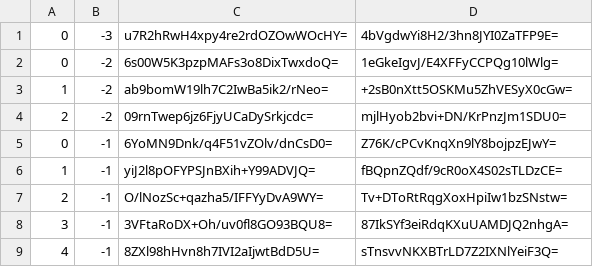
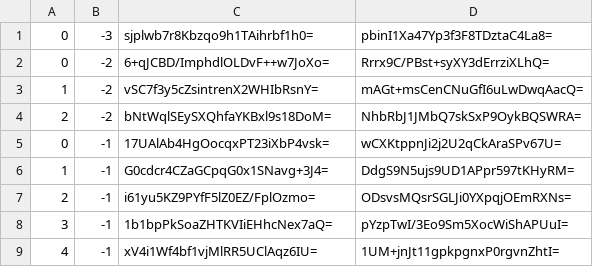
Before and after one commit to counterfitninja/chilled-nether, a CSV file: tiles/zoom.-2/metadata/k.0.-1.csv, drawn as a sheet.

```diff
--- a/tiles/zoom.-2/metadata/k.0.-1.csv
+++ b/tiles/zoom.-2/metadata/k.0.-1.csv
@@ -1,9 +1,9 @@
-0,-3,u7R2hRwH4xpy4re2rdOZOwWOcHY=,4bVgdwYi8H2/3hn8JYI0ZaTFP9E=
-0,-2,6s00W5K3pzpMAFs3o8DixTwxdoQ=,1eGkeIgvJ/E4XFFyCCPQg10lWlg=
-1,-2,ab9bomW19lh7C2IwBa5ik2/rNeo=,+2sB0nXtt5OSKMu5ZhVESyX0cGw=
-2,-2,09rnTwep6jz6FjyUCaDySrkjcdc=,mjlHyob2bvi+DN/KrPnzJm1SDU0=
-0,-1,6YoMN9Dnk/q4F51vZOlv/dnCsD0=,Z76K/cPCvKnqXn9lY8bojpzEJwY=
-1,-1,yiJ2l8pOFYPSJnBXih+Y99ADVJQ=,fBQpnZQdf/9cR0oX4S02sTLDzCE=
-2,-1,O/lNozSc+qazha5/IFFYyDvA9WY=,Tv+DToRtRqgXoxHpiIw1bzSNstw=
-3,-1,3VFtaRoDX+Oh/uv0fl8GO93BQU8=,87IkSYf3eiRdqKXuUAMDJQ2nhgA=
-4,-1,8ZXl98hHvn8h7IVI2aIjwtBdD5U=,sTnsvvNKXBTrLD7Z2IXNlYeiF3Q=
+0,-3,sjplwb7r8Kbzqo9h1TAihrbf1h0=,pbinI1Xa47Yp3f3F8TDztaC4La8=
+0,-2,6+qJCBD/ImphdlOLDvF++w7JoXo=,Rrrx9C/PBst+syXY3dErrziXLhQ=
+1,-2,vSC7f3y5cZsintrenX2WHIbRsnY=,mAGt+msCenCNuGfI6uLwDwqAacQ=
+2,-2,bNtWqlSEySXQhfaYKBxl9s18DoM=,NhbRbJ1JMbQ7skSxP9OykBQSWRA=
+0,-1,17UAlAb4HgOocqxPT23iXbP4vsk=,wCXKtppnJi2j2U2qCkAraSPv67U=
+1,-1,G0cdcr4CZaGCpqG0x1SNavg+3J4=,DdgS9N5ujs9UD1APpr597tKHyRM=
+2,-1,i61yu5KZ9PYfF5lZ0EZ/FplOzmo=,ODsvsMQsrSGLJi0YXpqjOEmRXNs=
+3,-1,1b1bpPkSoaZHTKVIiEHhcNex7aQ=,pYzpTwI/3Eo9Sm5XocWiShAPUuI=
+4,-1,xV4i1Wf4bf1vjMlRR5UClAqz6IU=,1UM+jnJt11gpkpgnxP0rgvnZhtI=
```
Also changed, not shown: tiles/zoom.-1/metadata/k.0.-1.csv, tiles/zoom.-3/metadata/k.0.-1.csv.
